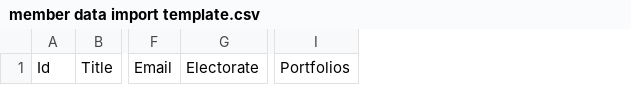
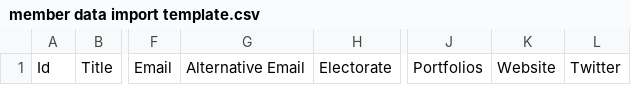
Before and after one commit to hammygoonan/Your-Voice-in-House, a CSV file: data/member data import template.csv, drawn as a sheet; only a part is shown, gaps mark what is left out; the diff names each change by its address in the sheet, - before the commit and + after, or states it on an @@ line.

```diff
--- a/data/member data import template.csv
+++ b/data/member data import template.csv
+column G, row 1: Alternative Email
+column K, row 1: Website
+column L, row 1: Twitter
```
Also changed, not shown: data/WA LA.csv, 4 other files.
